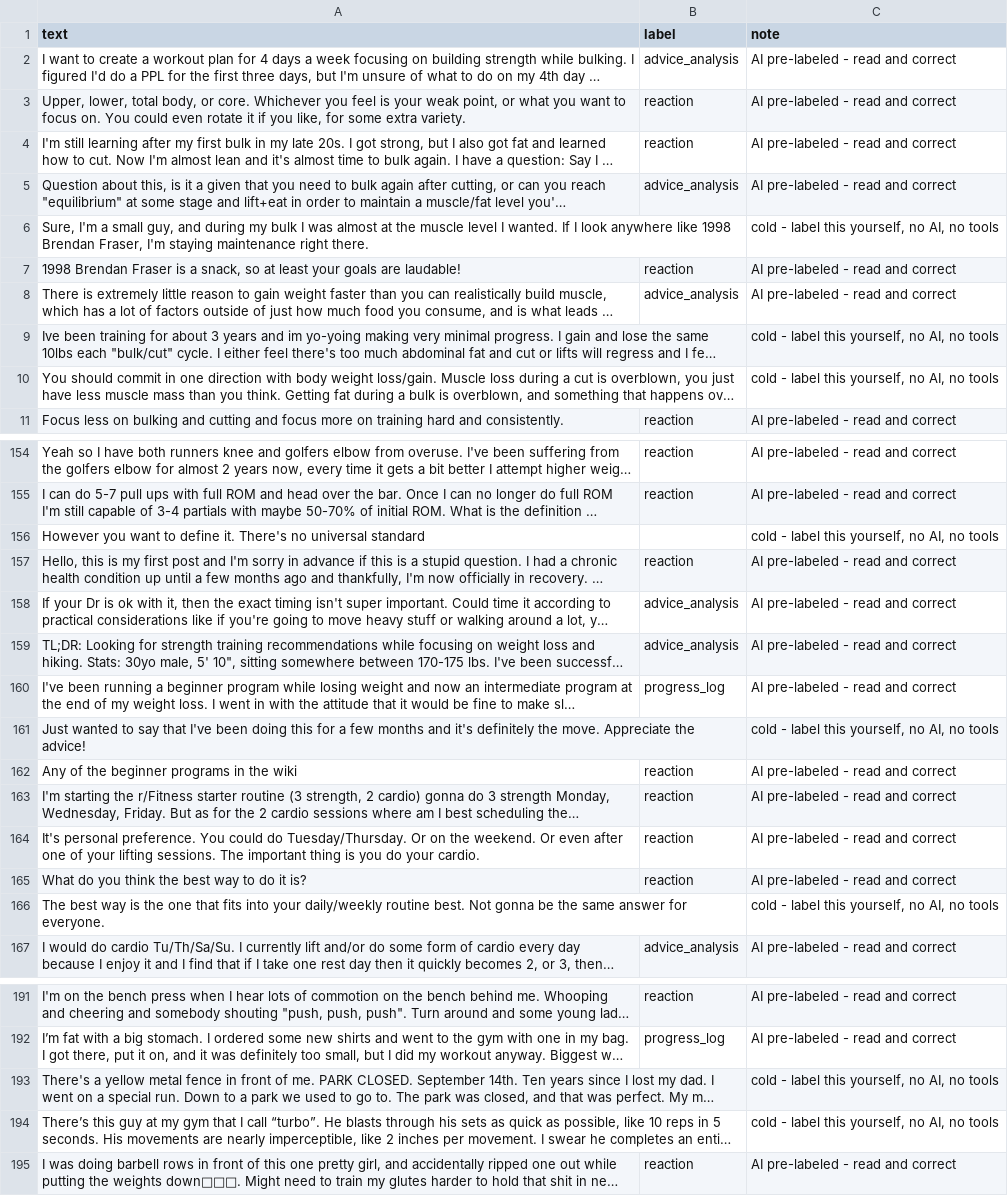
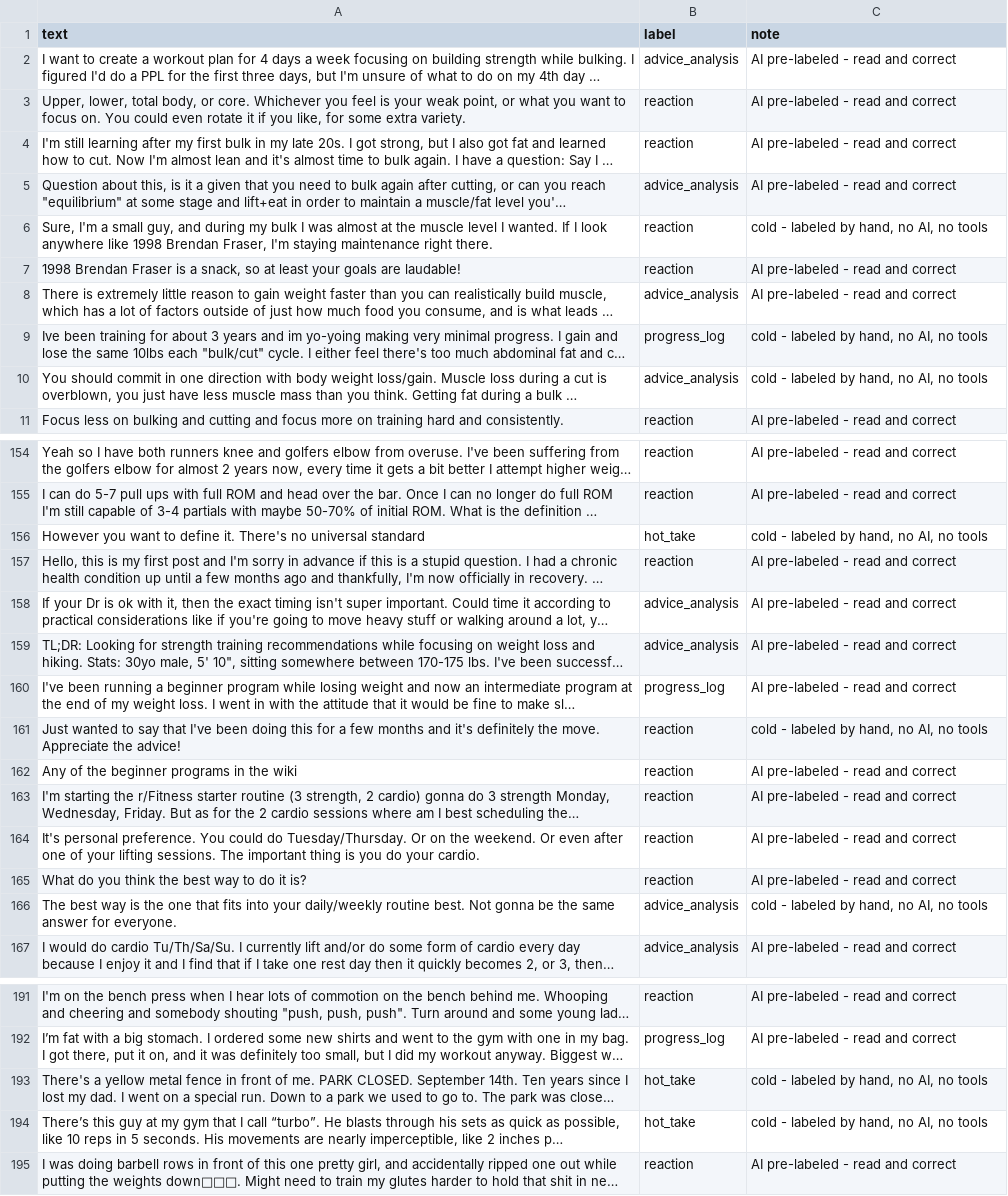
Before and after one commit to Nurislam1410/ai201-project3-takemeter-starter-v2026, a CSV file: labels.csv, drawn as a sheet; only a part is shown, gaps mark what is left out; long unchanged cells end in …; the diff covers the shown part only; the diff names each change by its address in the sheet, - before the commit and + after, or states it on an @@ line.

Commit message:
Milestone 5: dataset writeup, training environment failure documented

```diff
--- a/labels.csv
+++ b/labels.csv
-B6 (label): (empty)
+B6 (label): reaction
-C6 (note): cold - label this yourself, no AI, no tools
+C6 (note): cold - labeled by hand, no AI, no tools
-B9 (label): (empty)
+B9 (label): progress_log
-C9:C10 (note): cold - label this yourself, no AI, no tools
+C9:C10 (note): cold - labeled by hand, no AI, no tools
-B10 (label): (empty)
+B10 (label): advice_analysis
-B156 (label): (empty)
+B156 (label): hot_take
-C156 (note): cold - label this yourself, no AI, no tools
+C156 (note): cold - labeled by hand, no AI, no tools
-B161 (label): (empty)
+B161 (label): reaction
-C161 (note): cold - label this yourself, no AI, no tools
+C161 (note): cold - labeled by hand, no AI, no tools
-B166 (label): (empty)
+B166 (label): advice_analysis
-C166 (note): cold - label this yourself, no AI, no tools
+C166 (note): cold - labeled by hand, no AI, no tools
-B193:B194 (label): (empty)
+B193:B194 (label): hot_take
-C193:C194 (note): cold - label this yourself, no AI, no tools
+C193:C194 (note): cold - labeled by hand, no AI, no tools
```
Also changed, not shown: 24 edited cells elsewhere in this file, 1 other file.
